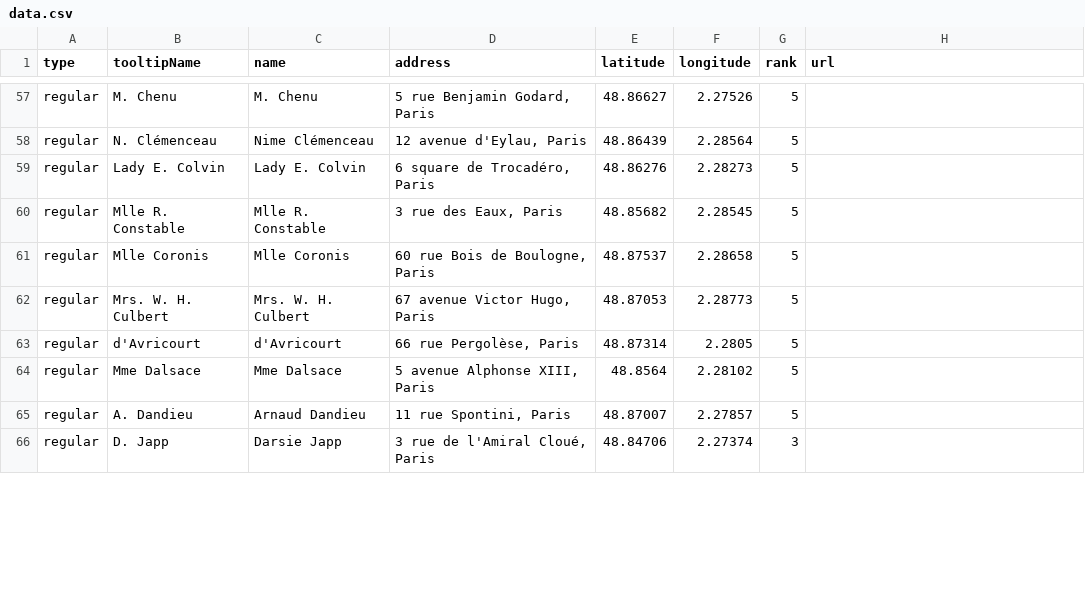
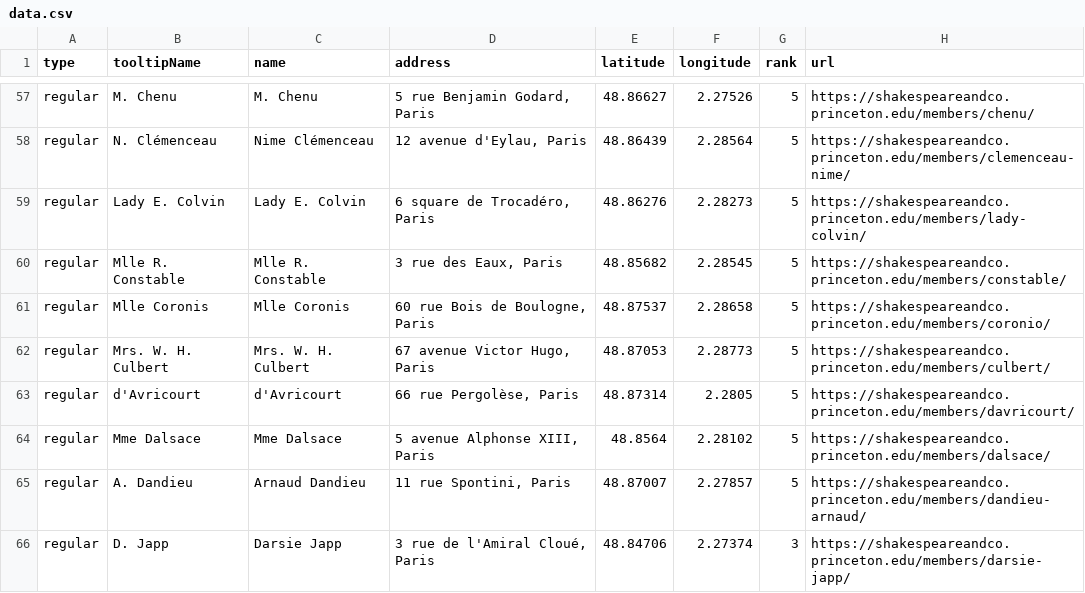
Before and after one commit to Princeton-CDH/literary-right-bank, a CSV file: data.csv, drawn as a sheet; only a part is shown, gaps mark what is left out; the diff covers the shown part only; the diff names each change by its address in the sheet, - before the commit and + after, or states it on an @@ line.

```diff
--- a/data.csv
+++ b/data.csv
-H57 (url): (empty)
+H57 (url): https://shakespeareandco.princeton.edu/members/chenu/
-H58 (url): (empty)
+H58 (url): https://shakespeareandco.princeton.edu/members/clemenceau-nime/
-H59 (url): (empty)
+H59 (url): https://shakespeareandco.princeton.edu/members/lady-colvin/
-H60 (url): (empty)
+H60 (url): https://shakespeareandco.princeton.edu/members/constable/
-H61 (url): (empty)
+H61 (url): https://shakespeareandco.princeton.edu/members/coronio/
-H62 (url): (empty)
+H62 (url): https://shakespeareandco.princeton.edu/members/culbert/
-H63 (url): (empty)
+H63 (url): https://shakespeareandco.princeton.edu/members/davricourt/
-H64 (url): (empty)
+H64 (url): https://shakespeareandco.princeton.edu/members/dalsace/
-H65 (url): (empty)
+H65 (url): https://shakespeareandco.princeton.edu/members/dandieu-arnaud/
-H66 (url): (empty)
+H66 (url): https://shakespeareandco.princeton.edu/members/darsie-japp/
```
Also changed, not shown: 60 edited cells elsewhere in this file.
